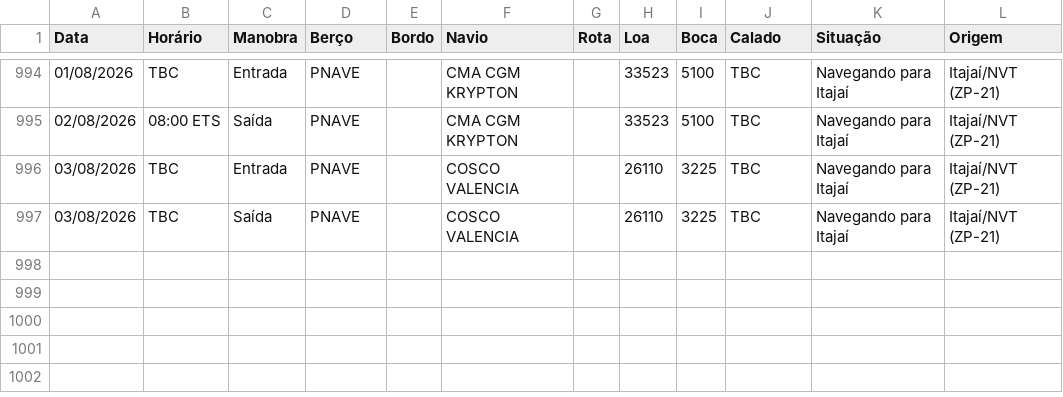
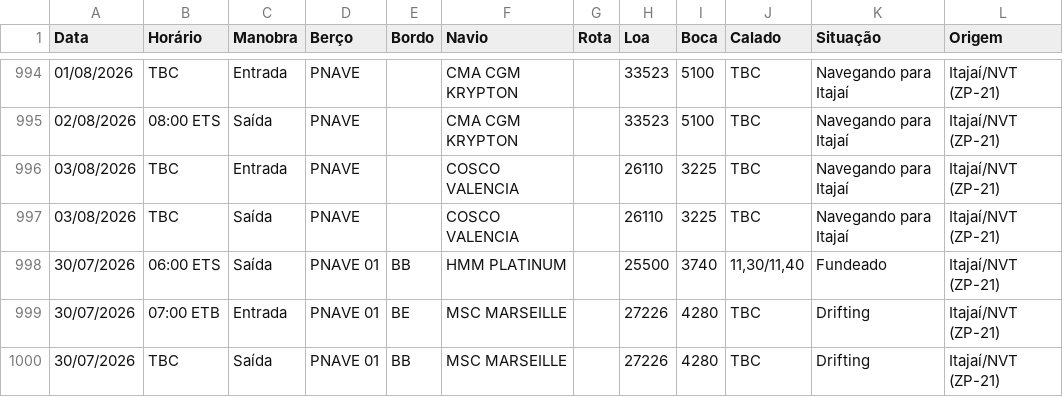
Before and after one commit to wagnerarins/monitoramento-portuario, a CSV file: banco_dados_movimentacao.csv, drawn as a sheet; only a part is shown, gaps mark what is left out.

```diff
--- a/banco_dados_movimentacao.csv
+++ b/banco_dados_movimentacao.csv
@@ -997 +997,4 @@
 03/08/2026,TBC,Saída,PNAVE,,COSCO VALENCIA,,26110,3225,TBC,Navegando para Itajaí,Itajaí/NVT (ZP-21)
+30/07/2026,06:00 ETS,Saída,PNAVE 01,BB,HMM PLATINUM,,25500,3740,"11,30/11,40",Fundeado,Itajaí/NVT (ZP-21)
+30/07/2026,07:00 ETB,Entrada,PNAVE 01,BE,MSC MARSEILLE,,27226,4280,TBC,Drifting,Itajaí/NVT (ZP-21)
+30/07/2026,TBC,Saída,PNAVE 01,BB,MSC MARSEILLE,,27226,4280,TBC,Drifting,Itajaí/NVT (ZP-21)
```
